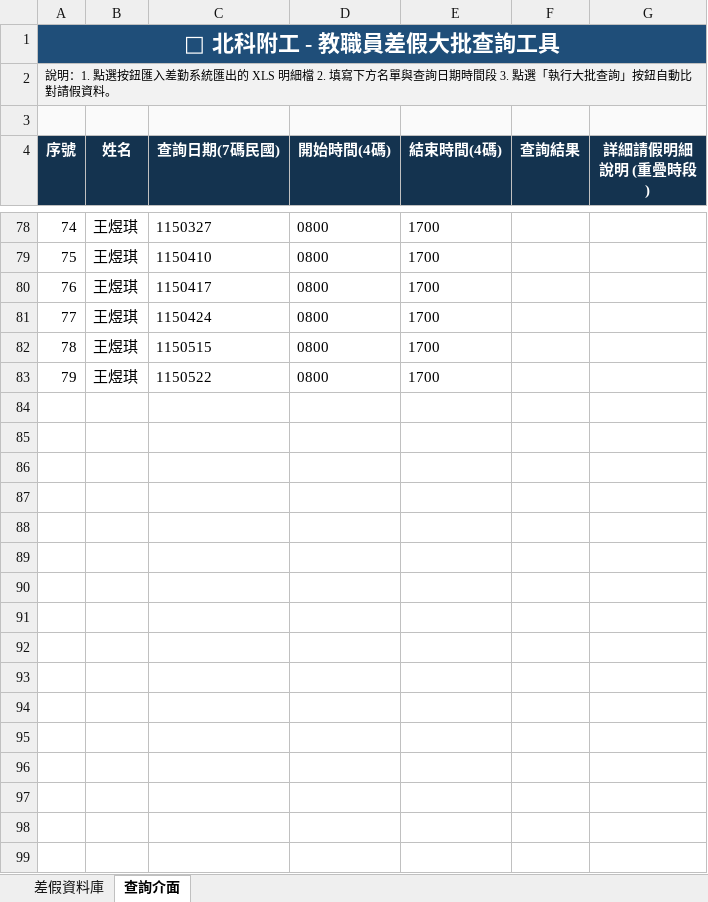
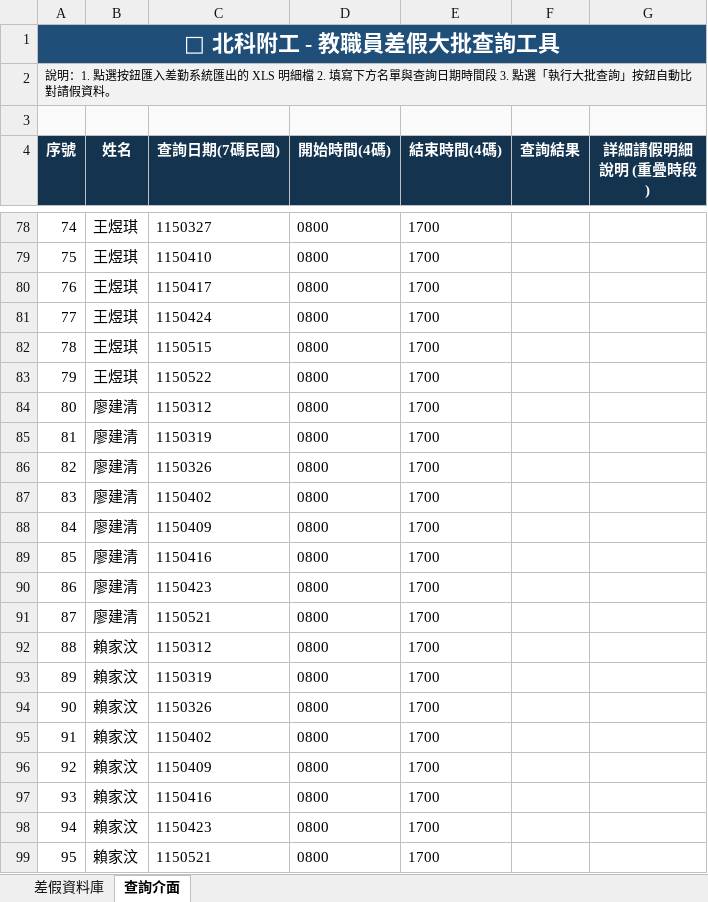
Before and after one commit to hoonsor/excel-roc-leave-batch-query, an Excel workbook: 差假大批查詢工具-測試.xlsm, sheet 查詢介面, drawn as a sheet; only a part is shown, gaps mark what is left out; values as stored, in another font and other column widths than the file's, no borders; the diff covers the shown part only; the diff names each change by its address in the sheet, - before the commit and + after, or states it on an @@ line.

```diff
--- a/差假大批查詢工具-測試.xlsm (sheet 查詢介面)
+++ b/差假大批查詢工具-測試.xlsm (sheet 查詢介面)
+row 84: 80 | 廖建清 | 1150312 | 0800 | 1700
+row 85: 81 | 廖建清 | 1150319 | 0800 | 1700
+row 86: 82 | 廖建清 | 1150326 | 0800 | 1700
+row 87: 83 | 廖建清 | 1150402 | 0800 | 1700
+row 88: 84 | 廖建清 | 1150409 | 0800 | 1700
+row 89: 85 | 廖建清 | 1150416 | 0800 | 1700
+row 90: 86 | 廖建清 | 1150423 | 0800 | 1700
+row 91: 87 | 廖建清 | 1150521 | 0800 | 1700
+row 92: 88 | 賴家汶 | 1150312 | 0800 | 1700
+row 93: 89 | 賴家汶 | 1150319 | 0800 | 1700
+row 94: 90 | 賴家汶 | 1150326 | 0800 | 1700
+row 95: 91 | 賴家汶 | 1150402 | 0800 | 1700
+row 96: 92 | 賴家汶 | 1150409 | 0800 | 1700
+row 97: 93 | 賴家汶 | 1150416 | 0800 | 1700
+row 98: 94 | 賴家汶 | 1150423 | 0800 | 1700
+row 99: 95 | 賴家汶 | 1150521 | 0800 | 1700
```
Also changed, not shown: 40 added rows elsewhere in this sheet, 1 other file.
